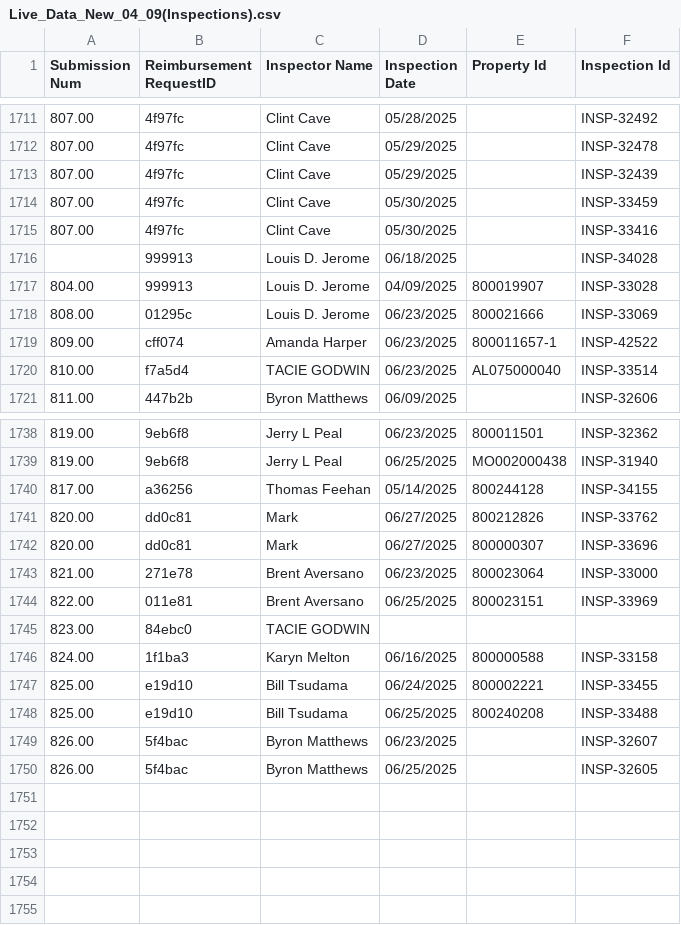
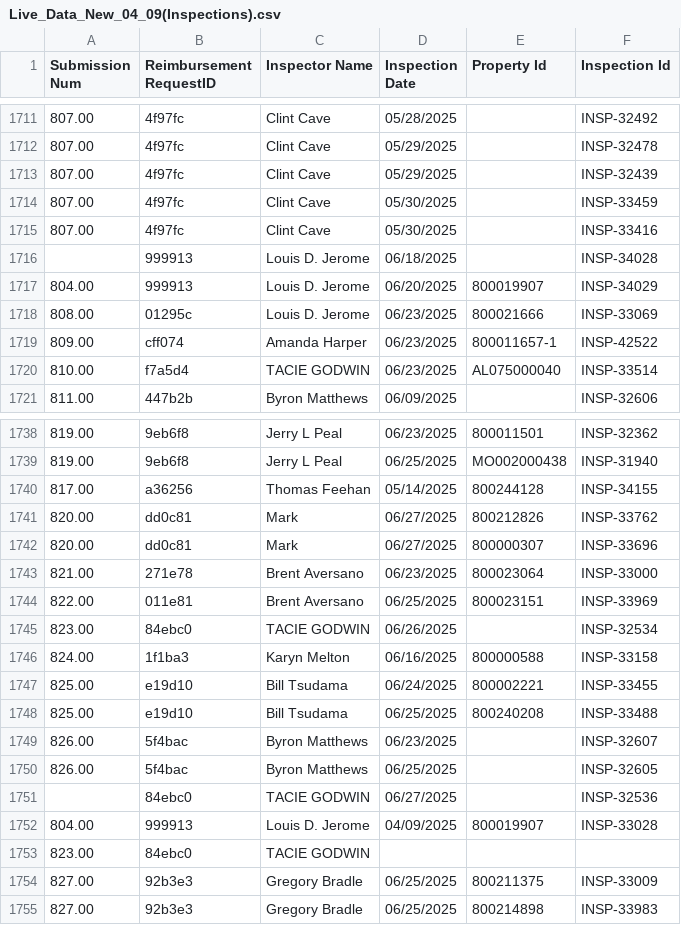
Before and after one commit to MalavikaKalani/Report-Automation-Tool, a CSV file: Live_Data_New_04_09(Inspections).csv, drawn as a sheet; only a part is shown, gaps mark what is left out.

```diff
--- a/Live_Data_New_04_09(Inspections).csv
+++ b/Live_Data_New_04_09(Inspections).csv
@@ -1716,3 +1716,3 @@
 ,"999913","Louis D. Jerome","06/18/2025",,"INSP-34028"
-804.00,"999913","Louis D. Jerome","04/09/2025","800019907","INSP-33028"
+804.00,"999913","Louis D. Jerome","06/20/2025","800019907","INSP-34029"
 808.00,"01295c","Louis D. Jerome","06/23/2025","800021666","INSP-33069"
@@ -1744,3 +1744,3 @@
 822.00,"011e81","Brent Aversano","06/25/2025","800023151","INSP-33969"
-823.00,"84ebc0","TACIE GODWIN","","",""
+823.00,"84ebc0","TACIE GODWIN","06/26/2025","","INSP-32534"
 824.00,"1f1ba3","Karyn Melton","06/16/2025","800000588","INSP-33158"
@@ -1750 +1750,6 @@
 826.00,"5f4bac","Byron Matthews","06/25/2025","","INSP-32605"
+,"84ebc0","TACIE GODWIN","06/27/2025",,"INSP-32536"
+804.00,"999913","Louis D. Jerome","04/09/2025","800019907","INSP-33028"
+823.00,"84ebc0","TACIE GODWIN","","",""
+827.00,"92b3e3","Gregory Bradle","06/25/2025","800211375","INSP-33009"
+827.00,"92b3e3","Gregory Bradle","06/25/2025","800214898","INSP-33983"
```
Also changed, not shown: Live_Data_New_04_09(All_Submissions).csv, Live_Data_New_04_09(Per Diem).csv, 2 other files.
